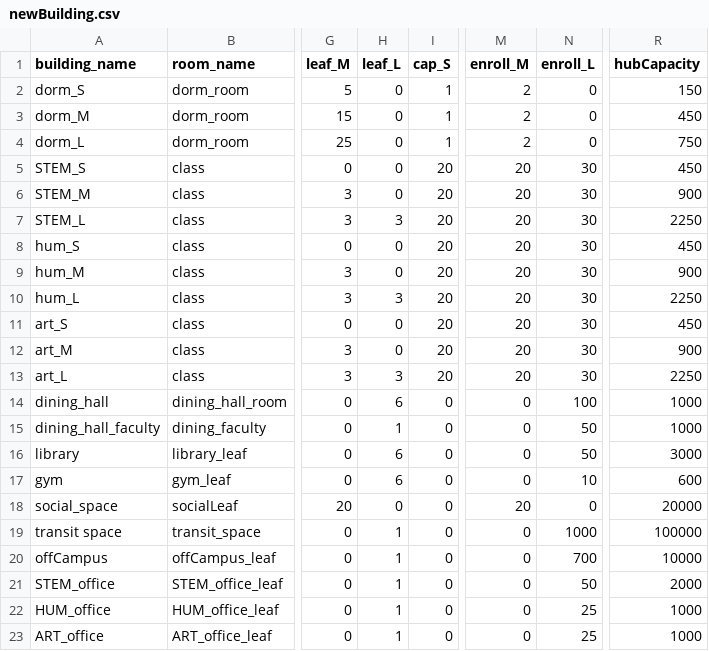
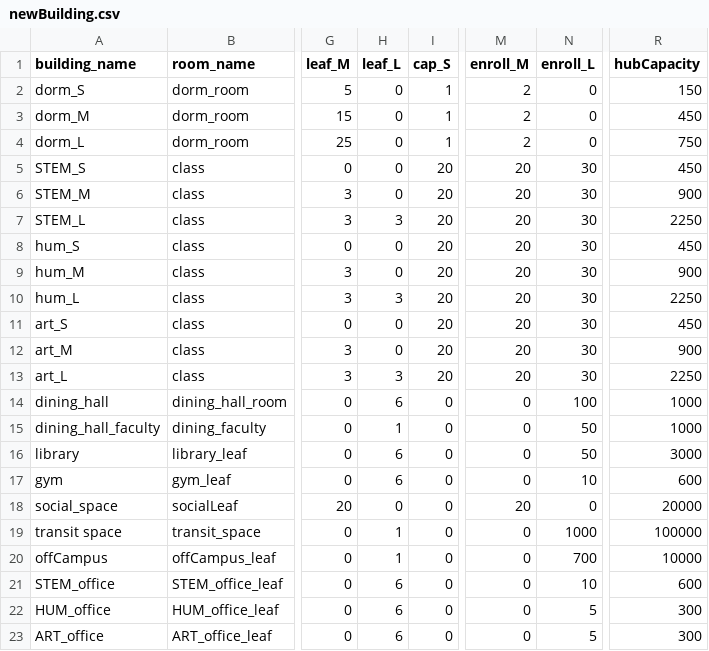
Before and after one commit to kukaiN/modeling_in_python, a CSV file: corona_model/configuration/newBuilding.csv, drawn as a sheet; only a part is shown, gaps mark what is left out; the diff names each change by its address in the sheet, - before the commit and + after, or states it on an @@ line.

```diff
--- a/corona_model/configuration/newBuilding.csv
+++ b/corona_model/configuration/newBuilding.csv
-H21:H23 (leaf_L): 1
+H21:H23 (leaf_L): 6
-N21 (enroll_L): 50
+N21 (enroll_L): 10
-R21 (hubCapacity): 2000
+R21 (hubCapacity): 600
-N22:N23 (enroll_L): 25
+N22:N23 (enroll_L): 5
-R22:R23 (hubCapacity): 1000
+R22:R23 (hubCapacity): 300
```
Also changed, not shown: 1 other file.
